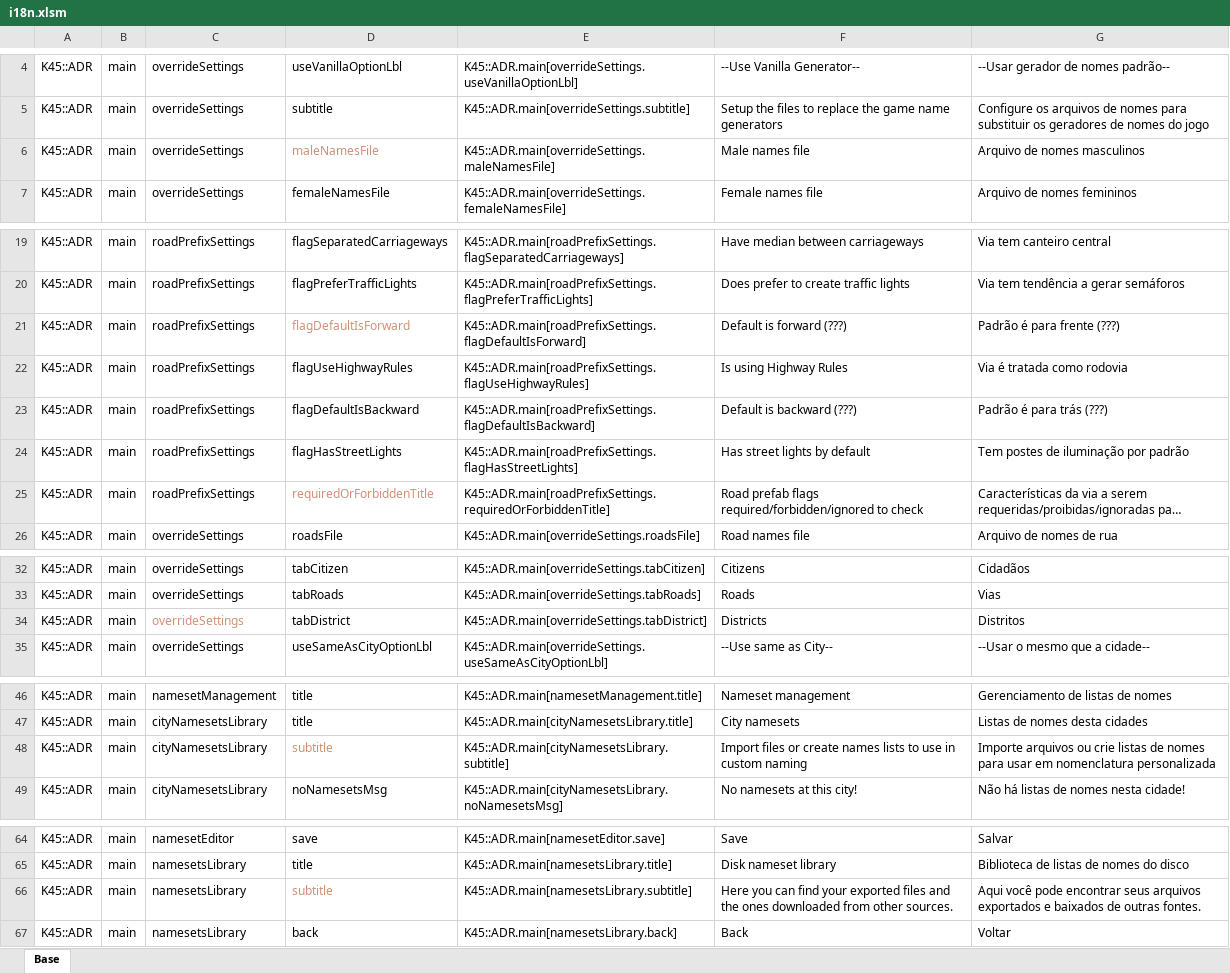
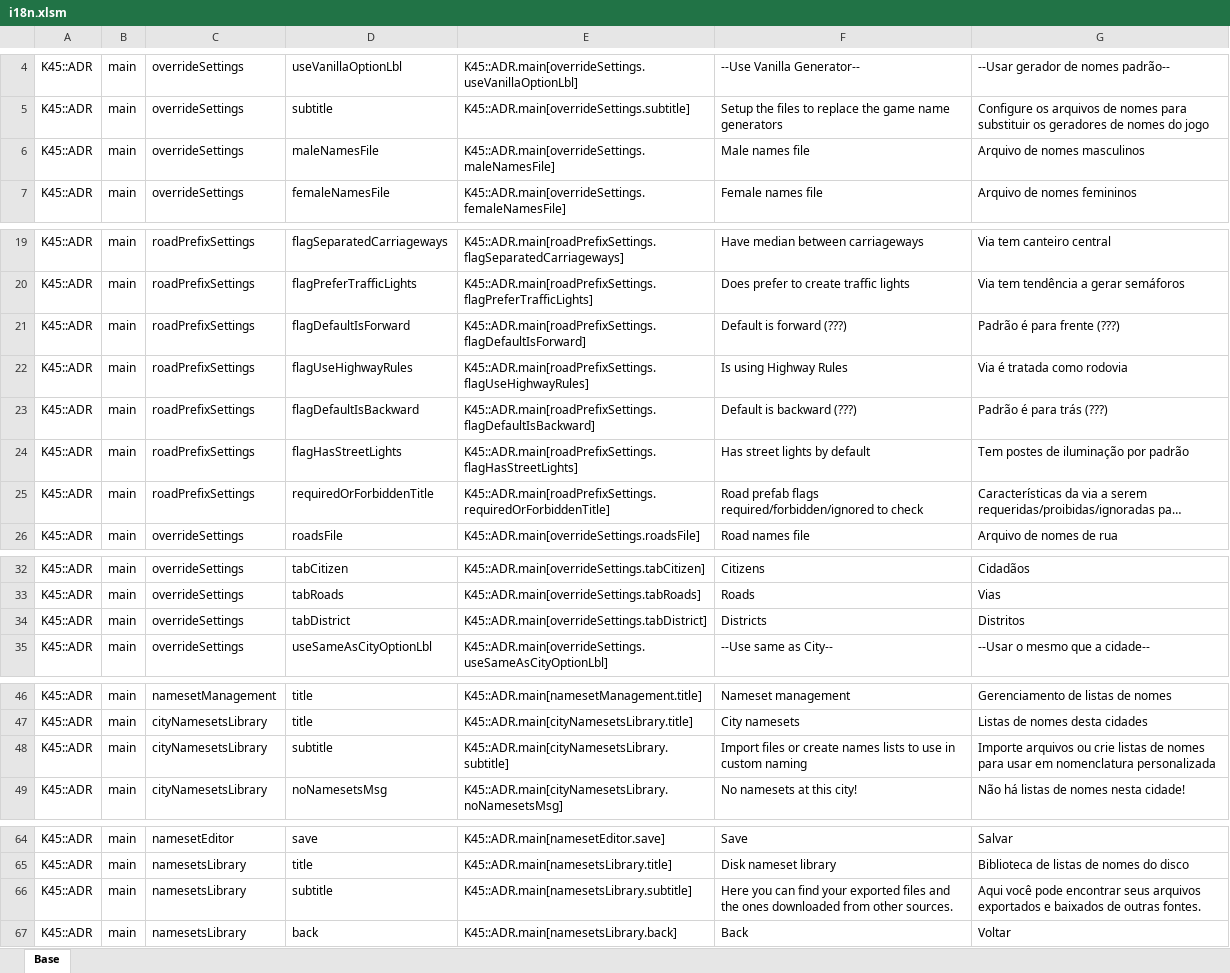
Before and after one commit to klyte45/CS2-AddressesMod, an Excel workbook: BelzontAdr/i18n/i18n.xlsm, sheet Base, drawn as a sheet; only a part is shown, gaps mark what is left out; long unchanged cells end in …; values as stored, in another font and other column widths than the file's, no borders; the diff covers the shown part only; the diff names each change by its address in the sheet, - before the commit and + after, or states it on an @@ line.

```diff
--- a/BelzontAdr/i18n/i18n.xlsm (sheet Base)
+++ b/BelzontAdr/i18n/i18n.xlsm (sheet Base)
-D6 text colour: #CE9178
+D6 text colour: black
-D21 text colour: #CE9178
+D21 text colour: black
-D25 text colour: #CE9178
+D25 text colour: black
-C34 text colour: #CE9178
+C34 text colour: black
-D48 text colour: #CE9178
+D48 text colour: black
-D66 text colour: #CE9178
+D66 text colour: black
```
Also changed, not shown: 14 added rows and cell formats elsewhere in this sheet, 11 other files.
